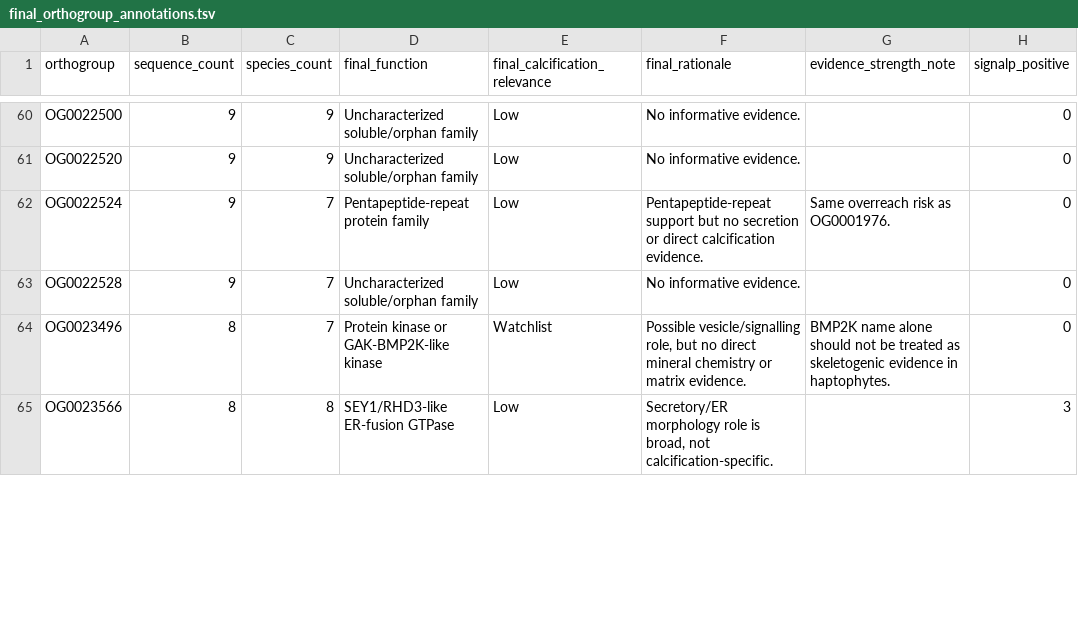
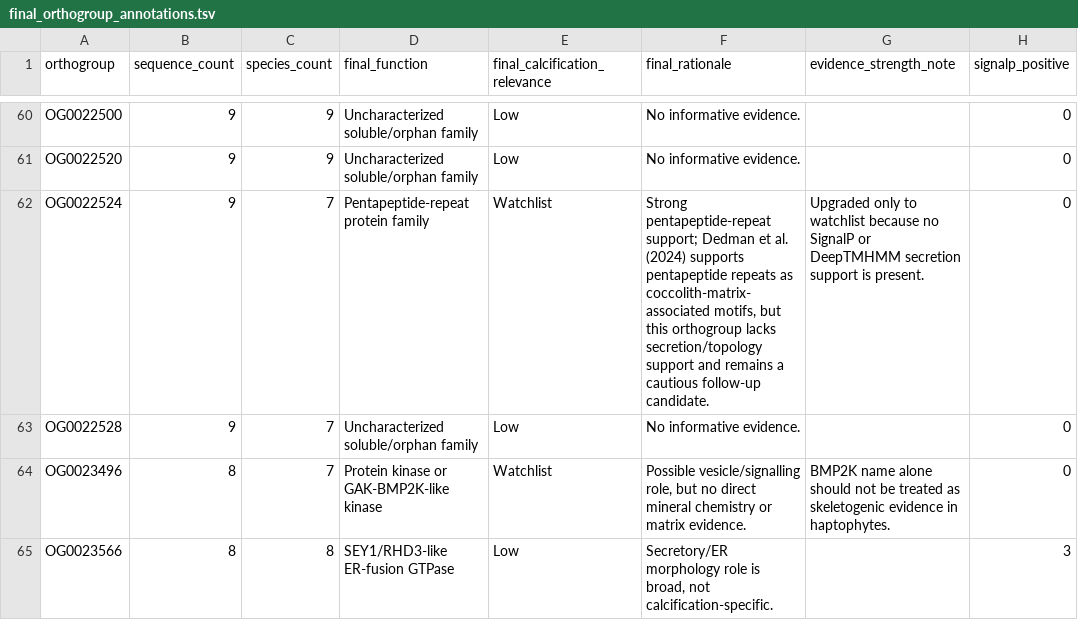
Before and after one commit to xiaoyu12/agentic_function_annotations, a TSV file: comparison_merged_annotation/final_orthogroup_annotations.tsv, drawn as a sheet; only a part is shown, gaps mark what is left out; the diff covers the shown part only; the diff names each change by its address in the sheet, - before the commit and + after, or states it on an @@ line.

Commit message:
update merged results

```diff
--- a/comparison_merged_annotation/final_orthogroup_annotations.tsv
+++ b/comparison_merged_annotation/final_orthogroup_annotations.tsv
-E62 (final_calcification_relevance): Low
+E62 (final_calcification_relevance): Watchlist
-F62 (final_rationale): Pentapeptide-repeat support but no secretion or direct calcification evidence.
+F62 (final_rationale): Strong pentapeptide-repeat support; Dedman et al. (2024) supports pentapeptide repeats as coccolith-matrix-associated motifs, but this orthogroup lacks secretion/topology support and remains a cautious follow-up candidate.
-G62 (evidence_strength_note): Same overreach risk as OG0001976.
+G62 (evidence_strength_note): Upgraded only to watchlist because no SignalP or DeepTMHMM secretion support is present.
```
Also changed, not shown: 9 edited cells elsewhere in this file, comparison_merged_annotation/model_run_comparison.tsv, 3 other files.
